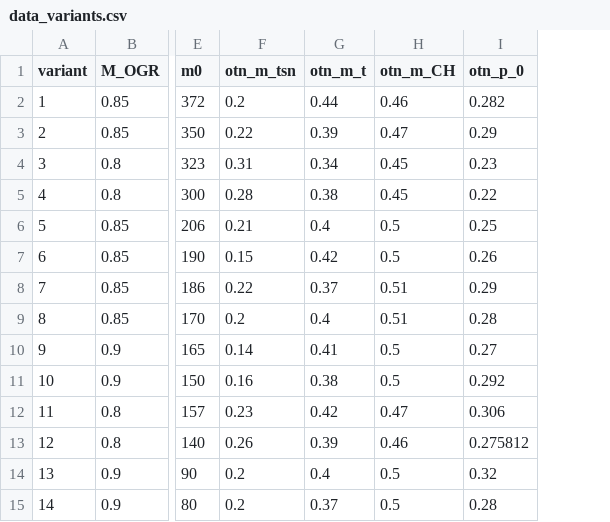
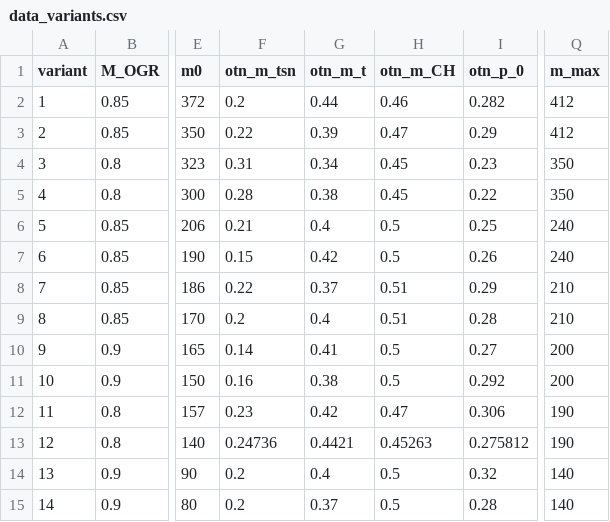
Before and after one commit to lalapopa/coursework_flight_dynamics, a CSV file: src/data/data_variants.csv, drawn as a sheet; only a part is shown, gaps mark what is left out; the diff names each change by its address in the sheet, - before the commit and + after, or states it on an @@ line.

```diff
--- a/src/data/data_variants.csv
+++ b/src/data/data_variants.csv
+column Q (m_max), rows 2-15: 412 | 412 | 350 | 350 | 240 | 240 | 210 | 210 | 200 | 200 | 190 | 190 | 140 | 140
-F13 (otn_m_tsn): 0.26
+F13 (otn_m_tsn): 0.24736
-G13 (otn_m_t): 0.39
+G13 (otn_m_t): 0.4421
-H13 (otn_m_CH): 0.46
+H13 (otn_m_CH): 0.45263
```
Also changed, not shown: src/data/ad_data_Ce_H_M.csv, 7 other files.
